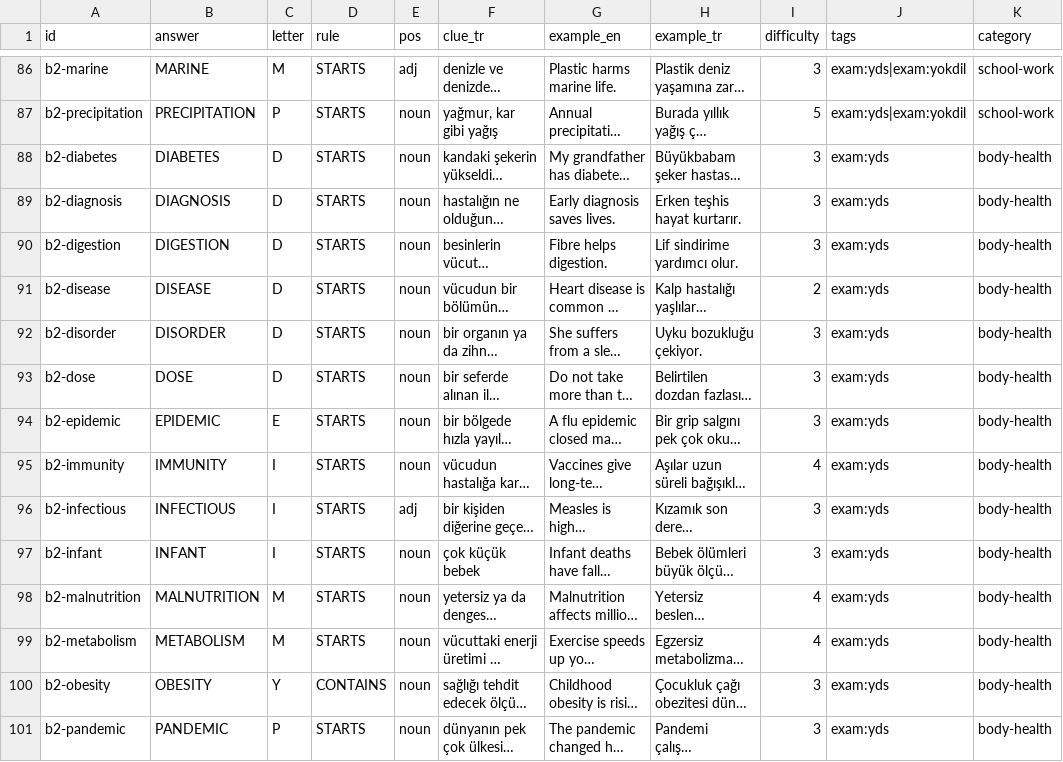
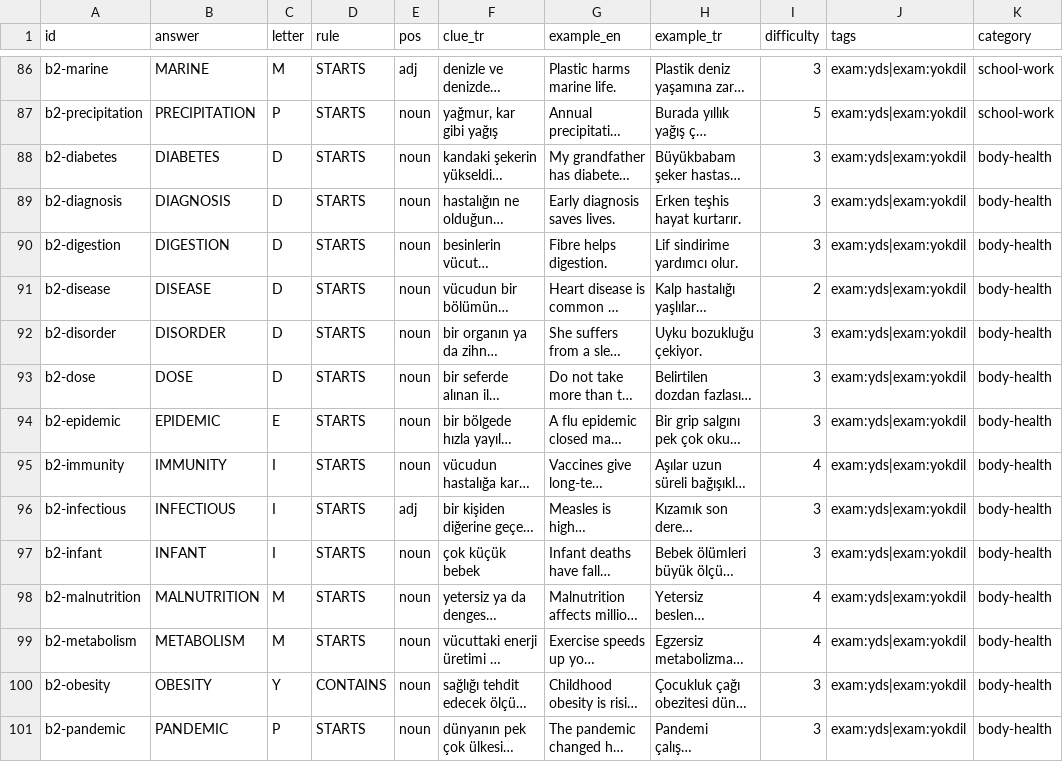
Before and after one commit to talhabayhn/lexi, a CSV file: content/exam-packs/cards/B2/yds.csv, drawn as a sheet; only a part is shown, gaps mark what is left out; long unchanged cells end in …; the diff covers the shown part only; the diff names each change by its address in the sheet, - before the commit and + after, or states it on an @@ line.

Commit message:
content(exams): YÖKDİL batch 2
Unit health: 159 cards (80 new pack-only cards plus references to base and
YDS health cards). Basic organ words missing from base content (LUNG, LIVER,
KIDNEY, ...) are B1 pack cards.

```diff
--- a/content/exam-packs/cards/B2/yds.csv
+++ b/content/exam-packs/cards/B2/yds.csv
-J88:J101 (tags): exam:yds
+J88:J101 (tags): exam:yds|exam:yokdil
```
Also changed, not shown: 27 edited cells elsewhere in this file, content/exam-packs/cards/B1/lgs.csv, content/exam-packs/cards/B1/yokdil.csv, 3 other files.
